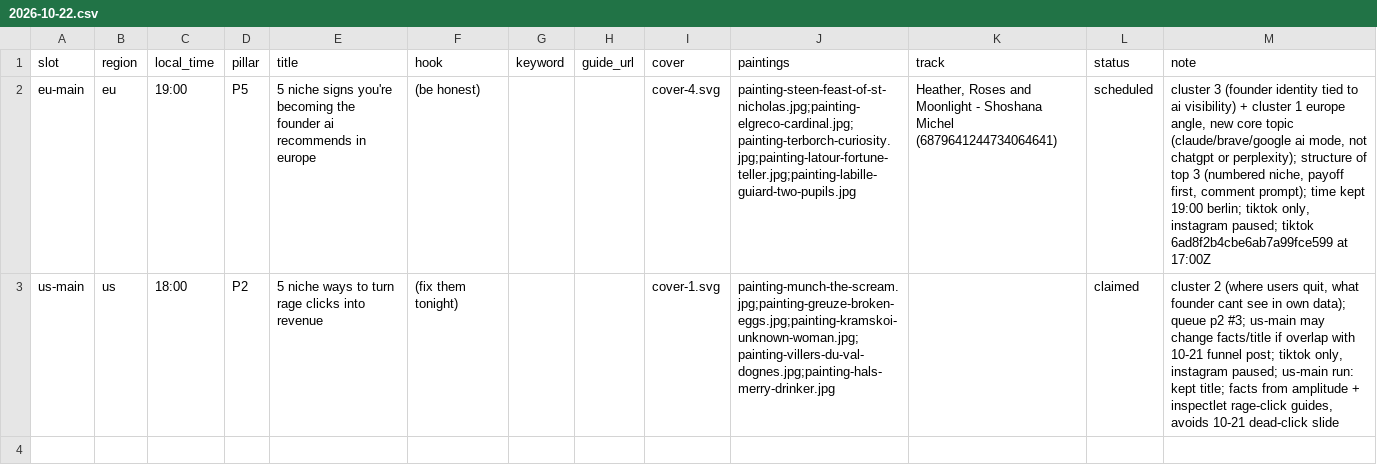
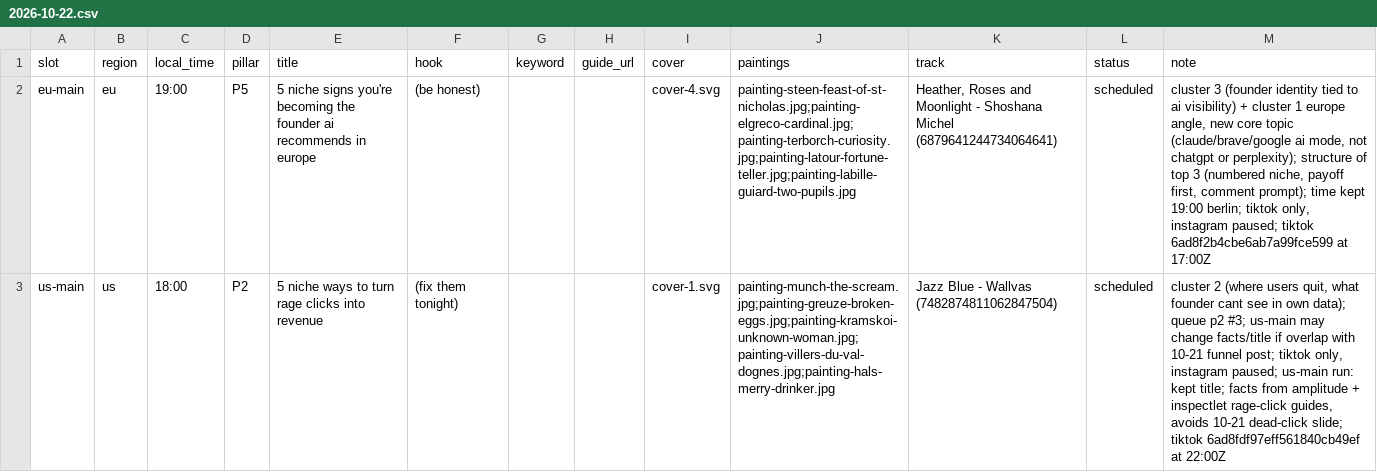
Before and after one commit to MinuraKariyawasam/social-imgs, a CSV file: plans/2026-10-22.csv, drawn as a sheet; the diff names each change by its address in the sheet, - before the commit and + after, or states it on an @@ line.

```diff
--- a/plans/2026-10-22.csv
+++ b/plans/2026-10-22.csv
-K3 (track): (empty)
+K3 (track): Jazz Blue - Wallvas (7482874811062847504)
-L3 (status): claimed
+L3 (status): scheduled
-M3 (note): …10-21 dead-click slide
+M3 (note): …10-21 dead-click slide; tiktok 6ad8fdf97eff561840cb49ef at 22:00Z
```
Also changed, not shown: log.csv, 1 other file.
